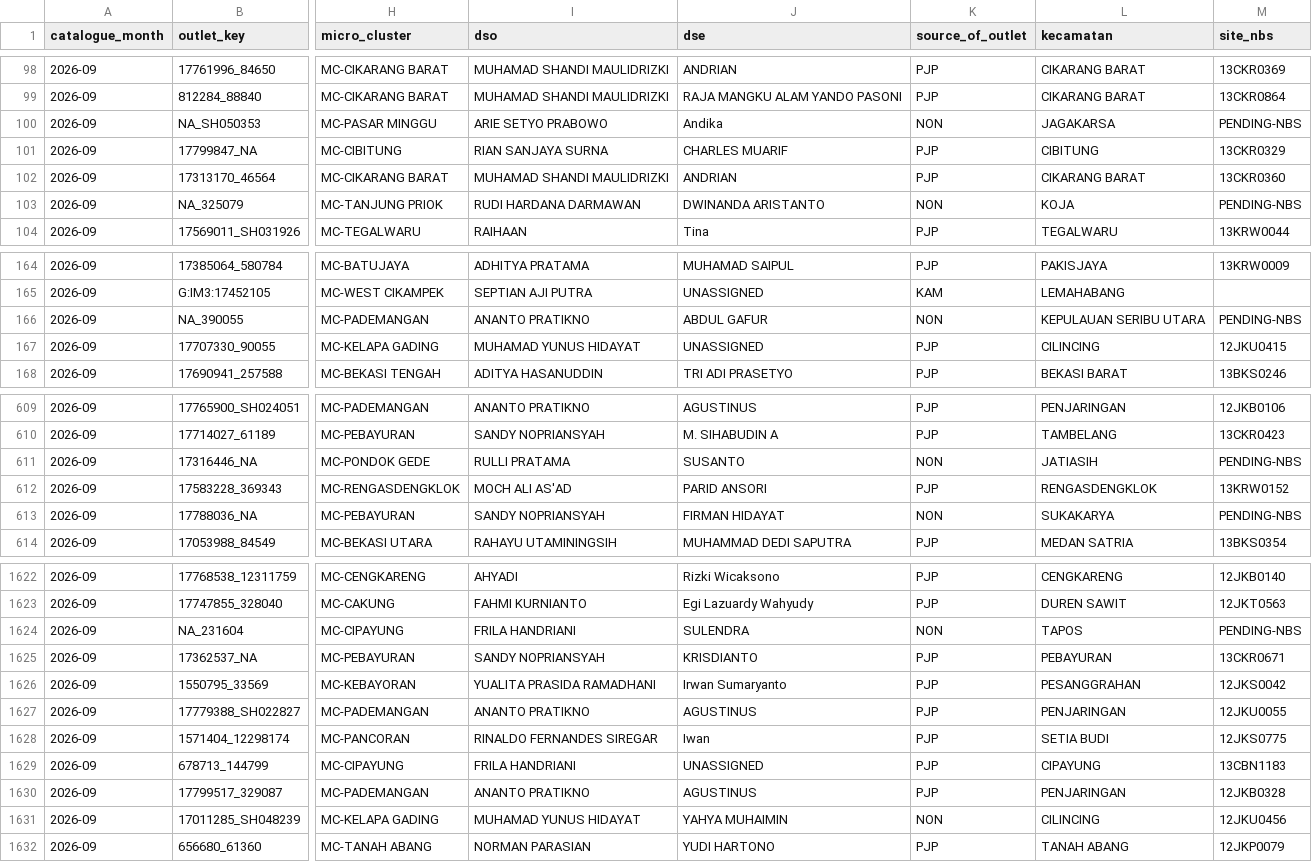
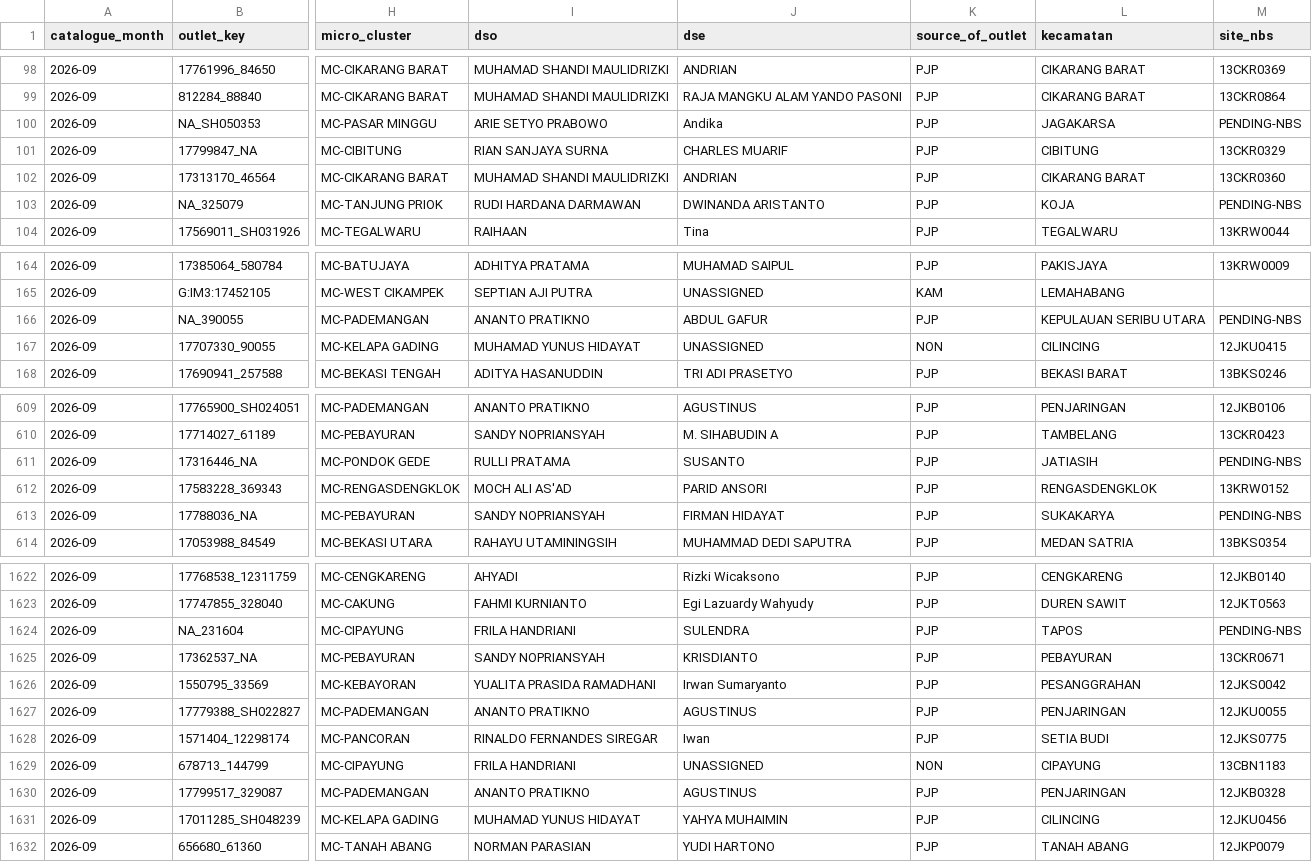
Before and after one commit to shatya-fram/supply-demand-monitoring, a CSV file: data/catalogues/kro_outlet_catalogue.csv, drawn as a sheet; only a part is shown, gaps mark what is left out; the diff covers the shown part only; the diff names each change by its address in the sheet, - before the commit and + after, or states it on an @@ line.

```diff
--- a/data/catalogues/kro_outlet_catalogue.csv
+++ b/data/catalogues/kro_outlet_catalogue.csv
-K100 (source_of_outlet): NON
+K100 (source_of_outlet): PJP
-K103 (source_of_outlet): NON
+K103 (source_of_outlet): PJP
-K166 (source_of_outlet): NON
+K166 (source_of_outlet): PJP
-K167 (source_of_outlet): PJP
+K167 (source_of_outlet): NON
-K611 (source_of_outlet): NON
+K611 (source_of_outlet): PJP
-K613 (source_of_outlet): NON
+K613 (source_of_outlet): PJP
-K1624 (source_of_outlet): NON
+K1624 (source_of_outlet): PJP
-K1629 (source_of_outlet): PJP
+K1629 (source_of_outlet): NON
-K1631 (source_of_outlet): NON
+K1631 (source_of_outlet): PJP
```
Also changed, not shown: 62 edited cells elsewhere in this file, data/catalogues/dse_catalogue.csv, data/catalogues/nonpjp_tx_flags.csv, 46 other files.
